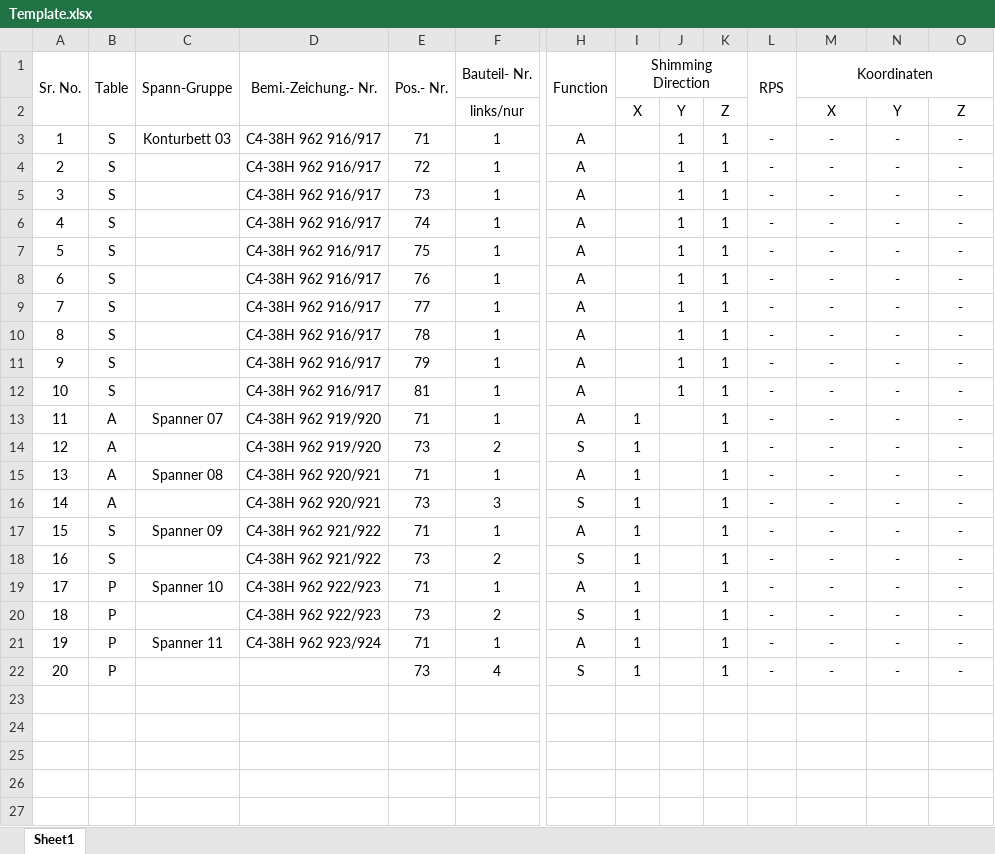
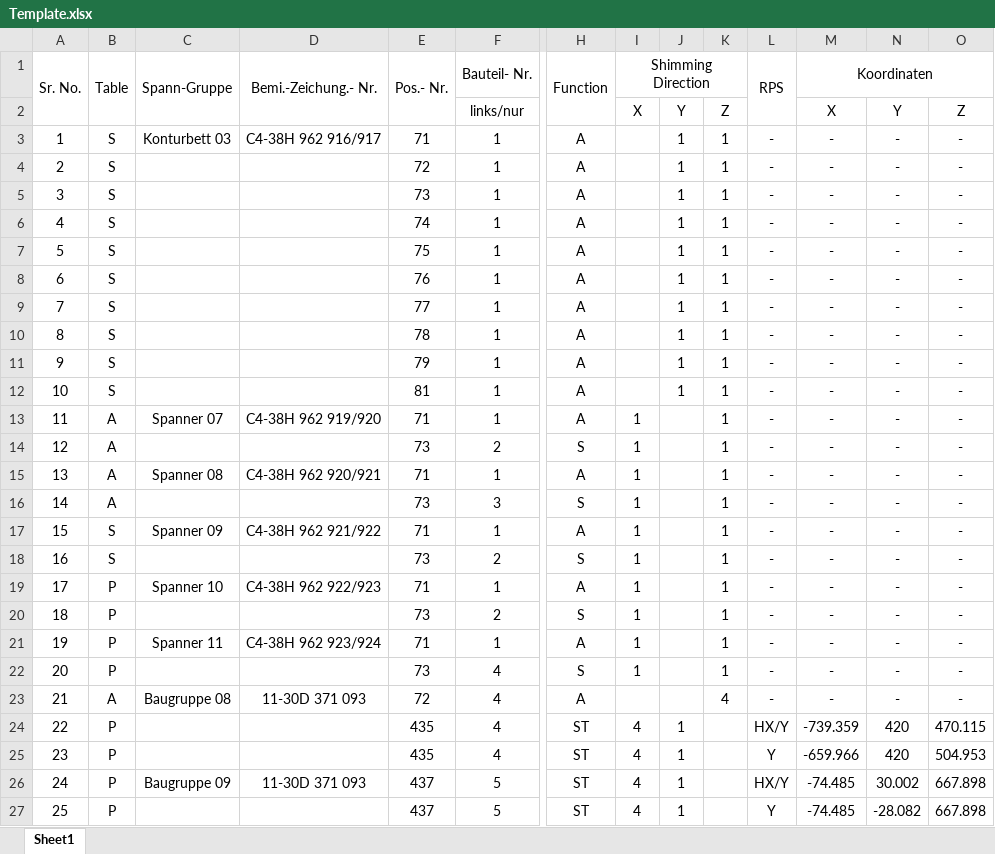
Before and after one commit to Ramesh9394/Portfolio_DS, an Excel workbook: Shimplan/Template.xlsx, sheet Sheet1, drawn as a sheet; only a part is shown, gaps mark what is left out; values as stored, in another font and other column widths than the file's, no borders; rows hold the shown columns only; the diff names each change by its address in the sheet, - before the commit and + after, or states it on an @@ line.

Commit message:
Blatt 3

```diff
--- a/Shimplan/Template.xlsx (sheet Sheet1)
+++ b/Shimplan/Template.xlsx (sheet Sheet1)
-D4:D12 (Bemi.-Zeichung.- Nr.): C4-38H 962 916/917
+D4:D12 (Bemi.-Zeichung.- Nr.): (empty)
-D14 (Bemi.-Zeichung.- Nr.): C4-38H 962 919/920
+D14 (Bemi.-Zeichung.- Nr.): (empty)
-D16 (Bemi.-Zeichung.- Nr.): C4-38H 962 920/921
+D16 (Bemi.-Zeichung.- Nr.): (empty)
-D18 (Bemi.-Zeichung.- Nr.): C4-38H 962 921/922
+D18 (Bemi.-Zeichung.- Nr.): (empty)
-D20 (Bemi.-Zeichung.- Nr.): C4-38H 962 922/923
+D20 (Bemi.-Zeichung.- Nr.): (empty)
+row 23: 21 | A | Baugruppe 08 | 11-30D 371 093 | 72 | 4 | A |  |  | 4 | - | - | - | -
+row 24: 22 | P |  |  | 435 | 4 | ST | 4 | 1 |  | HX/Y | -739.359 | 420 | 470.115
+row 25: 23 | P |  |  | 435 | 4 | ST | 4 | 1 |  | Y | -659.966 | 420 | 504.953
+row 26: 24 | P | Baugruppe 09 | 11-30D 371 093 | 437 | 5 | ST | 4 | 1 |  | HX/Y | -74.485 | 30.002 | 667.898
+row 27: 25 | P |  |  | 437 | 5 | ST | 4 | 1 |  | Y | -74.485 | -28.082 | 667.898
```
